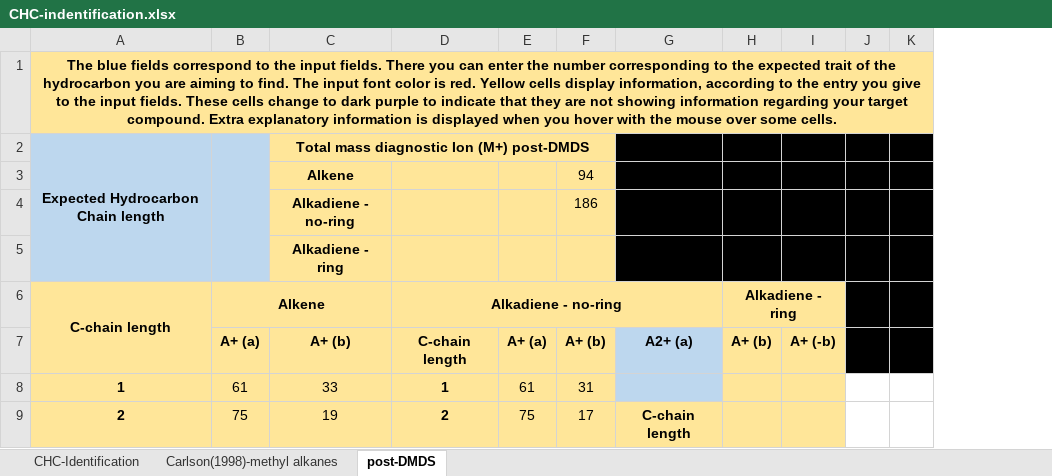
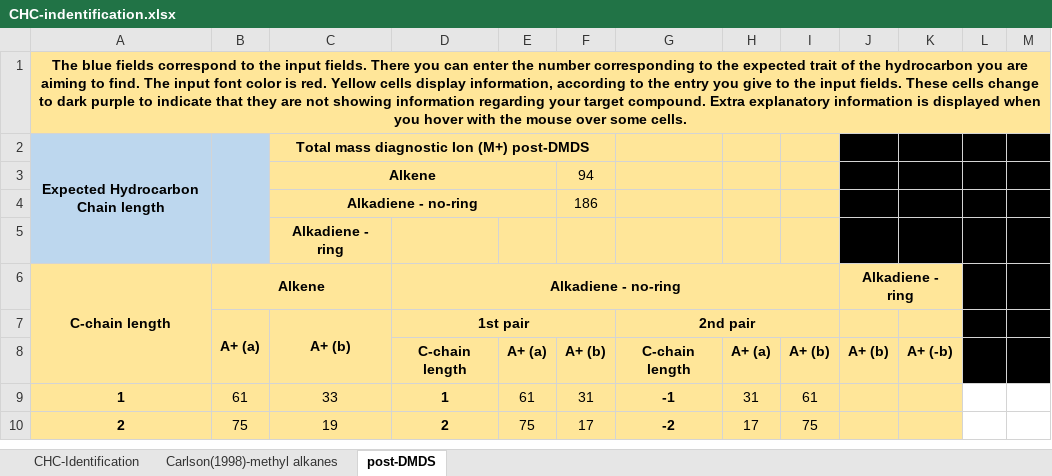
Before and after one commit to dsrodriguezl/CHC-identification_tool, an Excel workbook: CHC-indentification.xlsx, sheet post-DMDS, drawn as a sheet; only a part is shown; values as stored, in another font and other column widths than the file's, no borders; conditional formats not drawn; removed rows and columns are numbered as before the commit, all else as after; rows hold the shown columns only; the diff names each change by its address in the sheet, - before the commit and + after, or states it on an @@ line.

Commit message:
alakdiene unsaturation positions for no ring

```diff
--- a/CHC-indentification.xlsx (sheet post-DMDS)
+++ b/CHC-indentification.xlsx (sheet post-DMDS)
-column G, rows 7-9: A2+ (a) |  | C-chain length
+column G, row 7: 2nd pair; rows 9-10: -1 | -2
+column H, rows 9-10: 31 | 17
+column I, rows 9-10: 61 | 75
+C3:E3 merged
+C4:E4 merged
+B7:B8 merged
+C7:C8 merged
-D7: C-chain length
+D7: 1st pair
+D7:F7 merged
-E7: A+ (a)
+E7: (empty)
-F7: A+ (b)
+F7: (empty)
-J7: A+ (b)
+J7: (empty)
-K7: A+ (-b)
+K7: (empty)
+row 8:  |  |  | C-chain length | A+ (a) | A+ (b) | C-chain length | A+ (a) | A+ (b) | A+ (b) | A+ (-b)
```
Also changed, not shown: formulas that keep their value.
